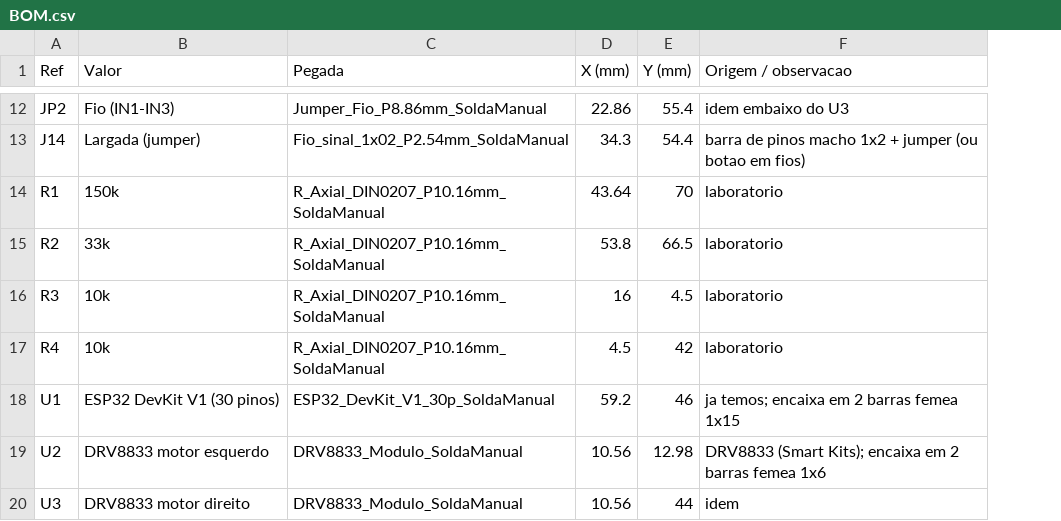
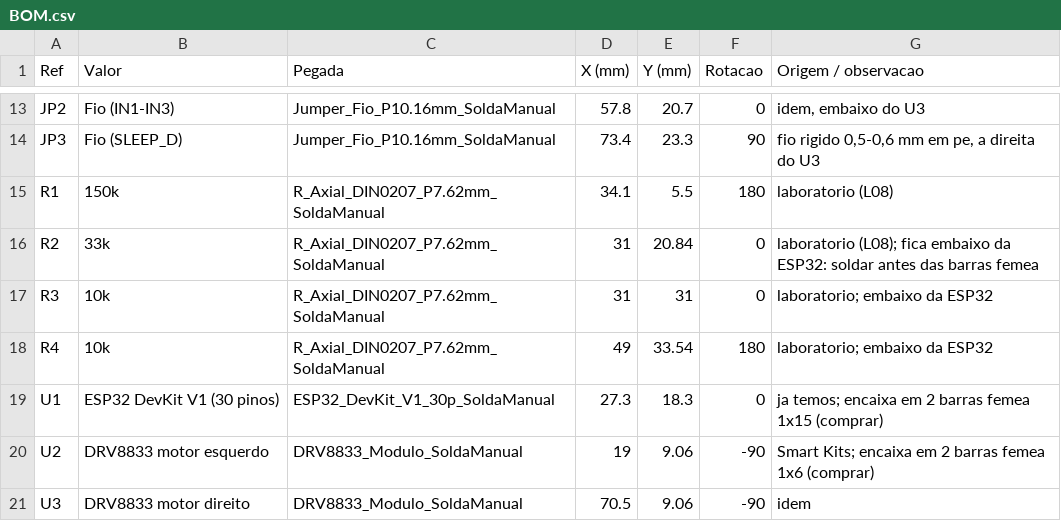
Before and after one commit to AnaJu-Pires/Robocar, a CSV file: hardware/placa_esp32/fabricacao/BOM.csv, drawn as a sheet; only a part is shown, gaps mark what is left out; removed rows and columns are numbered as before the commit, all else as after; the diff covers the shown part only; the diff names each change by its address in the sheet, - before the commit and + after, or states it on an @@ line.

```diff
--- a/hardware/placa_esp32/fabricacao/BOM.csv
+++ b/hardware/placa_esp32/fabricacao/BOM.csv
+column F (Rotacao), row 13: 0; rows 15-21: 180 | 0 | 0 | 180 | 0 | -90 | -90
-C13 (Pegada): Jumper_Fio_P8.86mm_SoldaManual
+C13 (Pegada): Jumper_Fio_P10.16mm_SoldaManual
-D13 (X (mm)): 22.86
+D13 (X (mm)): 57.8
-E13 (Y (mm)): 55.4
+E13 (Y (mm)): 20.7
-G13 (Origem / observacao): idem embaixo do U3
+G13 (Origem / observacao): idem, embaixo do U3
-row 13: J14 | Largada (jumper) | Fio_sinal_1x02_P2.54mm_SoldaManual | 34.3 | 54.4 | barra de pinos macho 1x2 + jumper (ou botao em fios)
+row 14: JP3 | Fio (SLEEP_D) | Jumper_Fio_P10.16mm_SoldaManual | 73.4 | 23.3 | 90 | fio rigido 0,5-0,6 mm em pe, a direita do U3
-C15:C18 (Pegada): R_Axial_DIN0207_P10.16mm_SoldaManual
+C15:C18 (Pegada): R_Axial_DIN0207_P7.62mm_SoldaManual
-D15 (X (mm)): 43.64
+D15 (X (mm)): 34.1
-E15 (Y (mm)): 70
+E15 (Y (mm)): 5.5
-G15 (Origem / observacao): laboratorio
+G15 (Origem / observacao): laboratorio (L08)
-D16 (X (mm)): 53.8
+D16 (X (mm)): 31
-E16 (Y (mm)): 66.5
+E16 (Y (mm)): 20.84
-G16 (Origem / observacao): laboratorio
+G16 (Origem / observacao): laboratorio (L08); fica embaixo da ESP32: soldar antes das barras femea
-D17 (X (mm)): 16
+D17 (X (mm)): 31
-E17 (Y (mm)): 4.5
+E17 (Y (mm)): 31
-G17:G18 (Origem / observacao): laboratorio
+G17:G18 (Origem / observacao): laboratorio; embaixo da ESP32
-D18 (X (mm)): 4.5
+D18 (X (mm)): 49
-E18 (Y (mm)): 42
+E18 (Y (mm)): 33.54
-D19 (X (mm)): 59.2
+D19 (X (mm)): 27.3
-E19 (Y (mm)): 46
+E19 (Y (mm)): 18.3
-G19 (Origem / observacao): ja temos; encaixa em 2 barras femea 1x15
+G19 (Origem / observacao): ja temos; encaixa em 2 barras femea 1x15 (comprar)
-D20 (X (mm)): 10.56
+D20 (X (mm)): 19
-E20 (Y (mm)): 12.98
+E20 (Y (mm)): 9.06
-G20 (Origem / observacao): DRV8833 (Smart Kits); encaixa em 2 barras femea 1x6
+G20 (Origem / observacao): Smart Kits; encaixa em 2 barras femea 1x6 (comprar)
-D21 (X (mm)): 10.56
+D21 (X (mm)): 70.5
-E21 (Y (mm)): 44
+E21 (Y (mm)): 9.06
```
Also changed, not shown: 1 added row and 28 edited cells elsewhere in this file, 44 other files.
